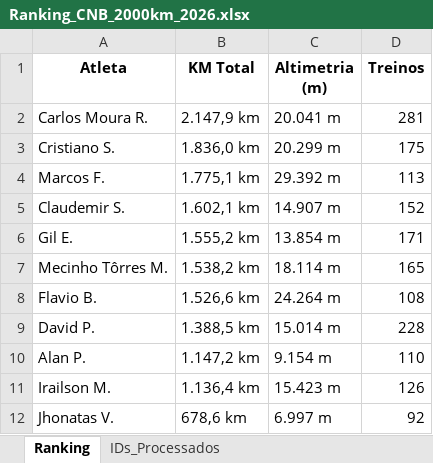
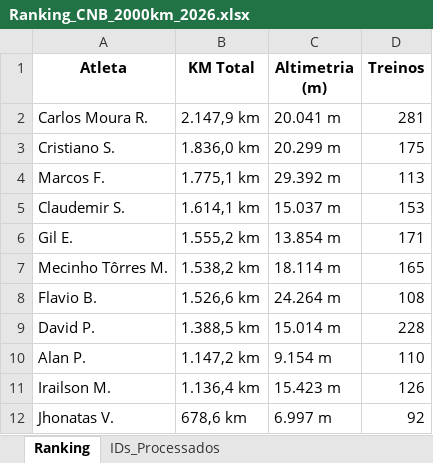
Before and after one commit to marcosfelix22/Ranking_CNB_2000km_2026, an Excel workbook: Ranking_CNB_2000km_2026.xlsx, sheet Ranking, drawn as a sheet; values as stored, in another font and other column widths than the file's, no borders; the diff names each change by its address in the sheet, - before the commit and + after, or states it on an @@ line.

Commit message:
Ranking 2k atualizado

```diff
--- a/Ranking_CNB_2000km_2026.xlsx (sheet Ranking)
+++ b/Ranking_CNB_2000km_2026.xlsx (sheet Ranking)
-B5 (KM Total): 1.602,1 km
+B5 (KM Total): 1.614,1 km
-C5 (Altimetria (m)): 14.907 m
+C5 (Altimetria (m)): 15.037 m
-D5 (Treinos): 152
+D5 (Treinos): 153
```
Also changed, not shown: sheet IDs_Processados.
